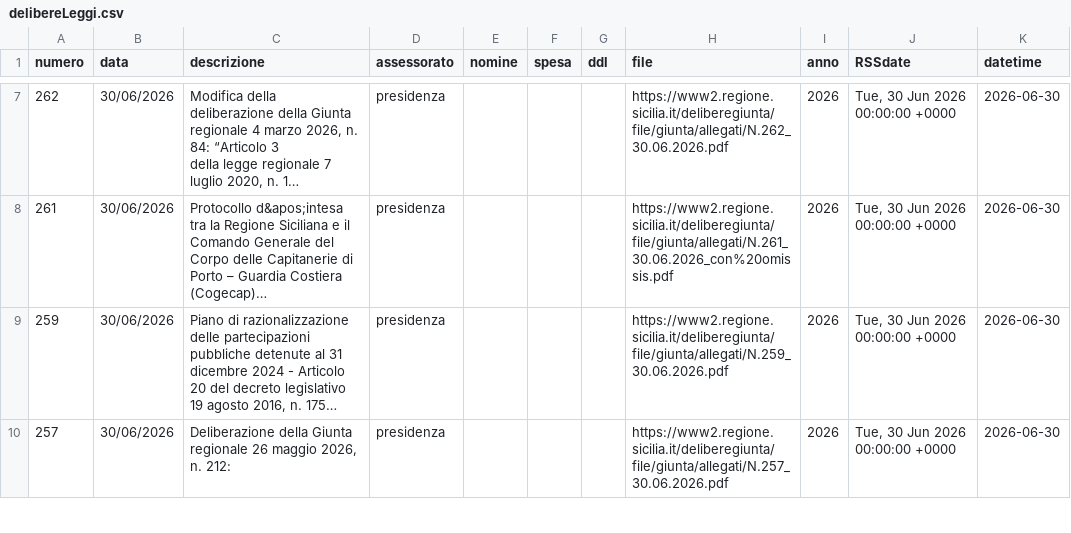
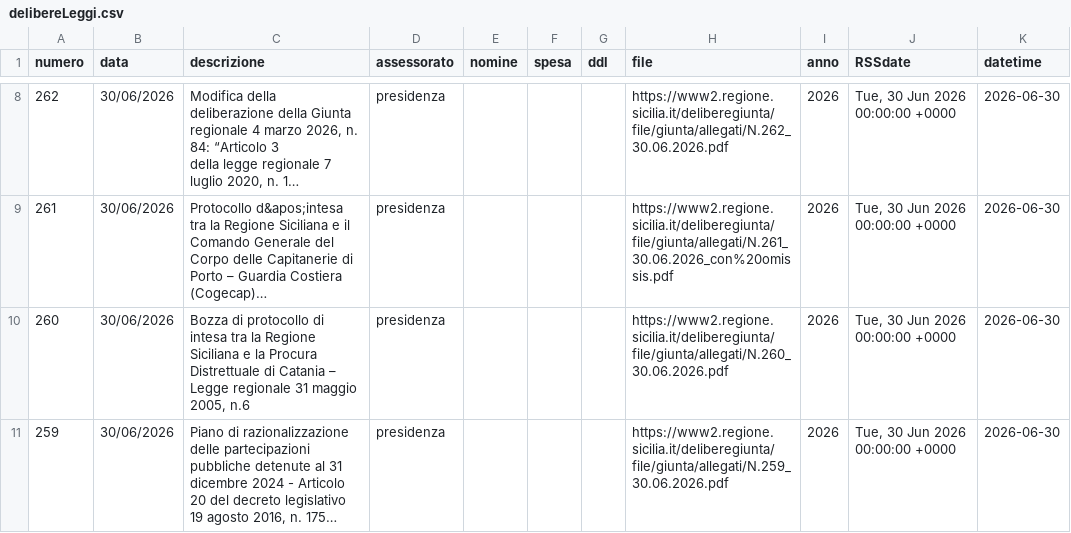
Before and after one commit to opendatasicilia/RSSdisegniLeggeAssembleaRegionaleSiciliana, a CSV file: docs/delibereLeggi.csv, drawn as a sheet; only a part is shown, gaps mark what is left out; the shorter side is filled out with more unchanged rows; long unchanged cells end in …; the diff covers the shown part only; the diff names each change by its address in the sheet, - before the commit and + after, or states it on an @@ line.

```diff
--- a/docs/delibereLeggi.csv
+++ b/docs/delibereLeggi.csv
+row 10: 260 | 30/06/2026 | Bozza di protocollo di intesa tra la Regione Siciliana e la Procura Distrettuale di Catania – Legge regionale 31 maggio 2005, n.6 | presidenza |  |  |  | https://www2.regione.sicilia.it/deliberegiunta/file/giunta/allegati/N.260_30.06.2026.pdf | 2026 | Tue, 30 Jun 2026 00:00:00 +0000 | 2026-06-30
```
Also changed, not shown: 2 added rows elsewhere in this file, 1 other file.
